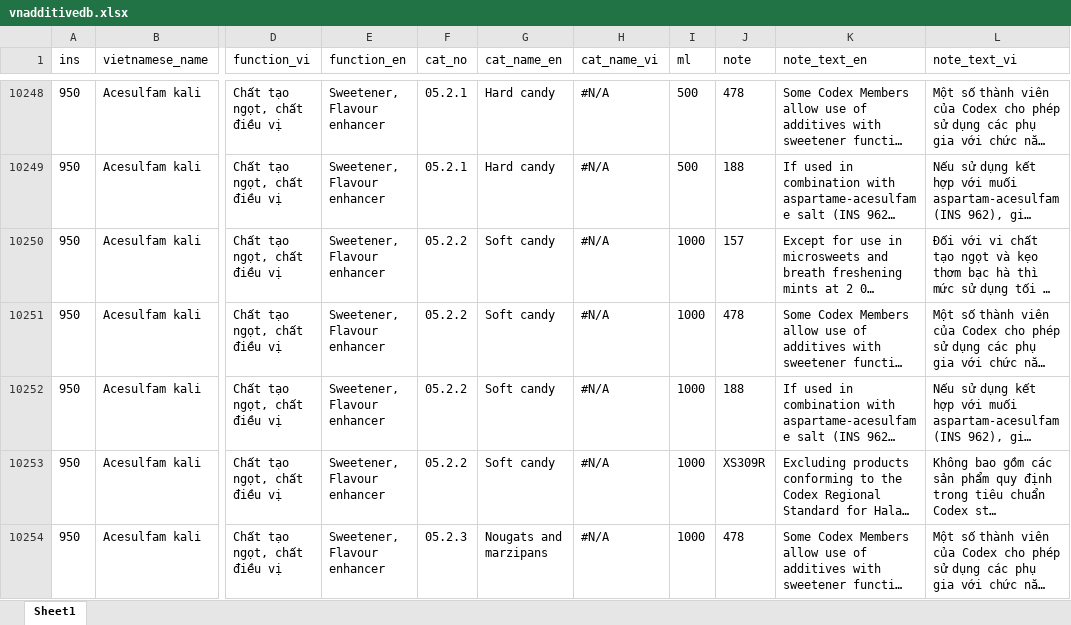
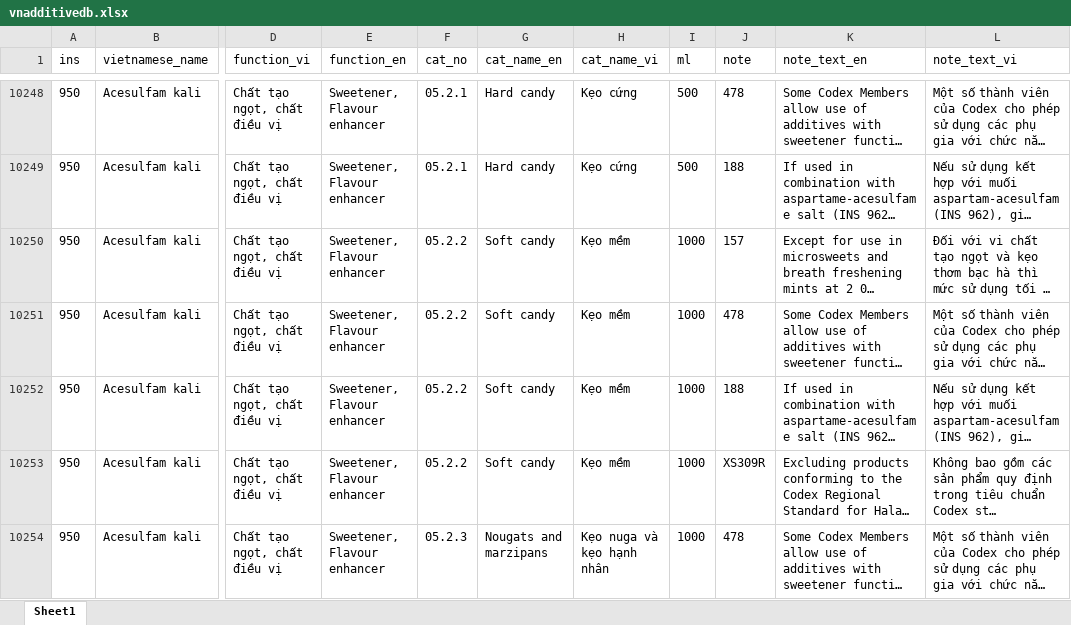
Before and after one commit to foodstandards/foodstandards.github.io, an Excel workbook: vnadditivedb.xlsx, sheet Sheet1, drawn as a sheet; only a part is shown, gaps mark what is left out; long unchanged cells end in …; values as stored, in another font and other column widths than the file's, no borders; the diff covers the shown part only; the diff names each change by its address in the sheet, - before the commit and + after, or states it on an @@ line.

```diff
--- a/vnadditivedb.xlsx (sheet Sheet1)
+++ b/vnadditivedb.xlsx (sheet Sheet1)
-H10248:H10249 (cat_name_vi): #N/A
+H10248:H10249 (cat_name_vi): Kẹo cứng
-H10250:H10253 (cat_name_vi): #N/A
+H10250:H10253 (cat_name_vi): Kẹo mềm
-H10254 (cat_name_vi): #N/A
+H10254 (cat_name_vi): Kẹo nuga và kẹo hạnh nhân
```
Also changed, not shown: 159 edited cells elsewhere in this sheet.
